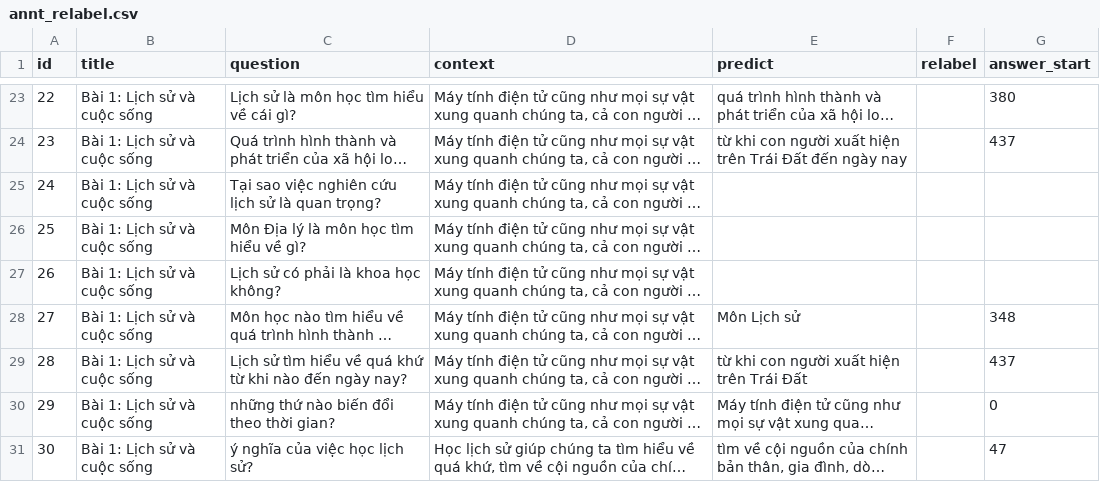
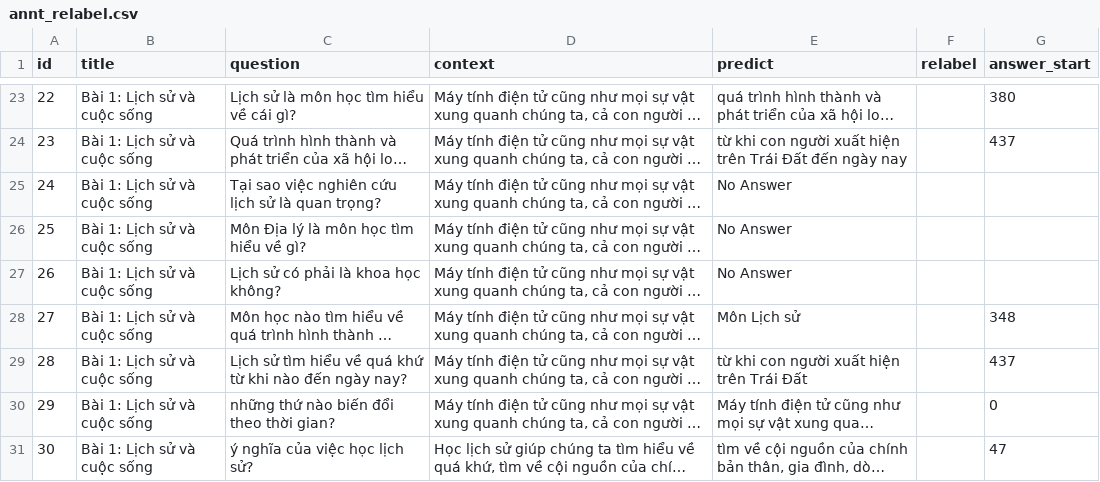
Before and after one commit to annt5396/mrc_run_qa, a CSV file: annt_relabel.csv, drawn as a sheet; only a part is shown, gaps mark what is left out; long unchanged cells end in …; the diff covers the shown part only; the diff names each change by its address in the sheet, - before the commit and + after, or states it on an @@ line.

```diff
--- a/annt_relabel.csv
+++ b/annt_relabel.csv
-E25:E27 (predict): (empty)
+E25:E27 (predict): No Answer
```
Also changed, not shown: 50 edited cells elsewhere in this file, 3 other files.
